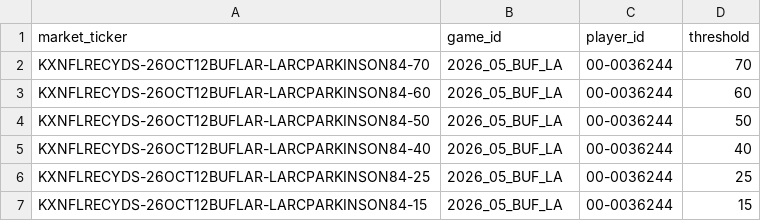
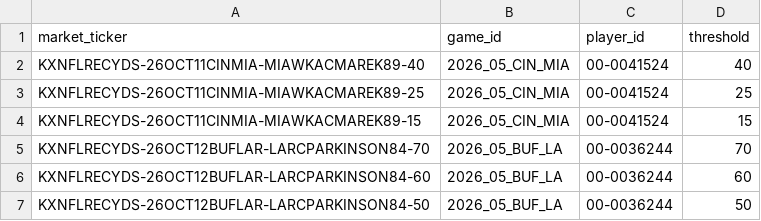
Before and after one commit to SaintSteven/Kalshi-trading-backend, a CSV file: research/nfl_prospective_paper_v001/data/receiving_market_mapping.csv, drawn as a sheet; only a part is shown; the shorter side is filled out with more unchanged rows; the diff names each change by its address in the sheet, - before the commit and + after, or states it on an @@ line.

```diff
--- a/research/nfl_prospective_paper_v001/data/receiving_market_mapping.csv
+++ b/research/nfl_prospective_paper_v001/data/receiving_market_mapping.csv
+row 2: KXNFLRECYDS-26OCT11CINMIA-MIAWKACMAREK89-40 | 2026_05_CIN_MIA | 00-0041524 | 40
+row 3: KXNFLRECYDS-26OCT11CINMIA-MIAWKACMAREK89-25 | 2026_05_CIN_MIA | 00-0041524 | 25
+row 4: KXNFLRECYDS-26OCT11CINMIA-MIAWKACMAREK89-15 | 2026_05_CIN_MIA | 00-0041524 | 15
```
Also changed, not shown: research/nfl_prospective_paper_v001/data/current_markets.csv, research/nfl_prospective_paper_v001/data/independent_receiving_projections.csv, 7 other files.
